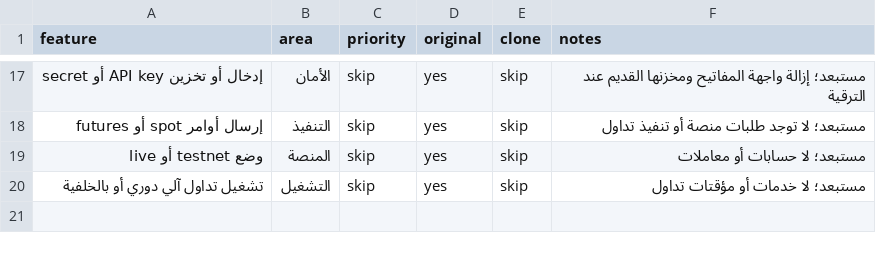
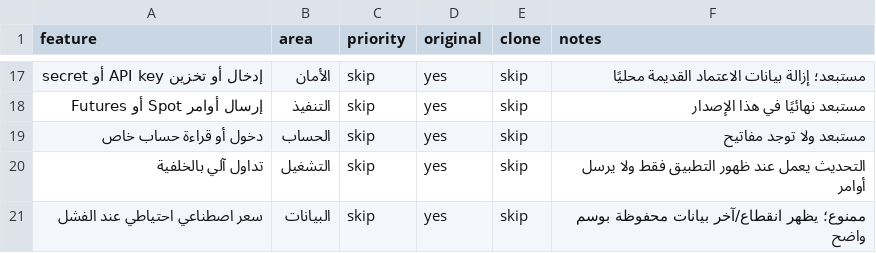
Before and after one commit to naomsoprnova-source/DRAK-, a CSV file: trading-bot/android-app/replica/features.csv, drawn as a sheet; only a part is shown, gaps mark what is left out; the diff covers the shown part only.

```diff
--- a/trading-bot/android-app/replica/features.csv
+++ b/trading-bot/android-app/replica/features.csv
@@ -17,4 +17,5 @@ feature,area,priority,original,clone,notes
-إدخال أو تخزين API key أو secret,الأمان,skip,yes,skip,مستبعد؛ إزالة واجهة المفاتيح ومخزنها القديم عند الترقية
-إرسال أوامر spot أو futures,التنفيذ,skip,yes,skip,مستبعد؛ لا توجد طلبات منصة أو تنفيذ تداول
-وضع testnet أو live,المنصة,skip,yes,skip,مستبعد؛ لا حسابات أو معاملات
-تشغيل تداول آلي دوري أو بالخلفية,التشغيل,skip,yes,skip,مستبعد؛ لا خدمات أو مؤقتات تداول
+إدخال أو تخزين API key أو secret,الأمان,skip,yes,skip,مستبعد؛ إزالة بيانات الاعتماد القديمة محليًا
+إرسال أوامر Spot أو Futures,التنفيذ,skip,yes,skip,مستبعد نهائيًا في هذا الإصدار
+دخول أو قراءة حساب خاص,الحساب,skip,yes,skip,مستبعد ولا توجد مفاتيح
+تداول آلي بالخلفية,التشغيل,skip,yes,skip,التحديث يعمل عند ظهور التطبيق فقط ولا يرسل أوامر
+سعر اصطناعي احتياطي عند الفشل,البيانات,skip,yes,skip,ممنوع؛ يظهر انقطاع/آخر بيانات محفوظة بوسم واضح
```
Also changed, not shown: 3 added rows, 3 removed rows and 26 edited cells elsewhere in this file, 26 other files.
